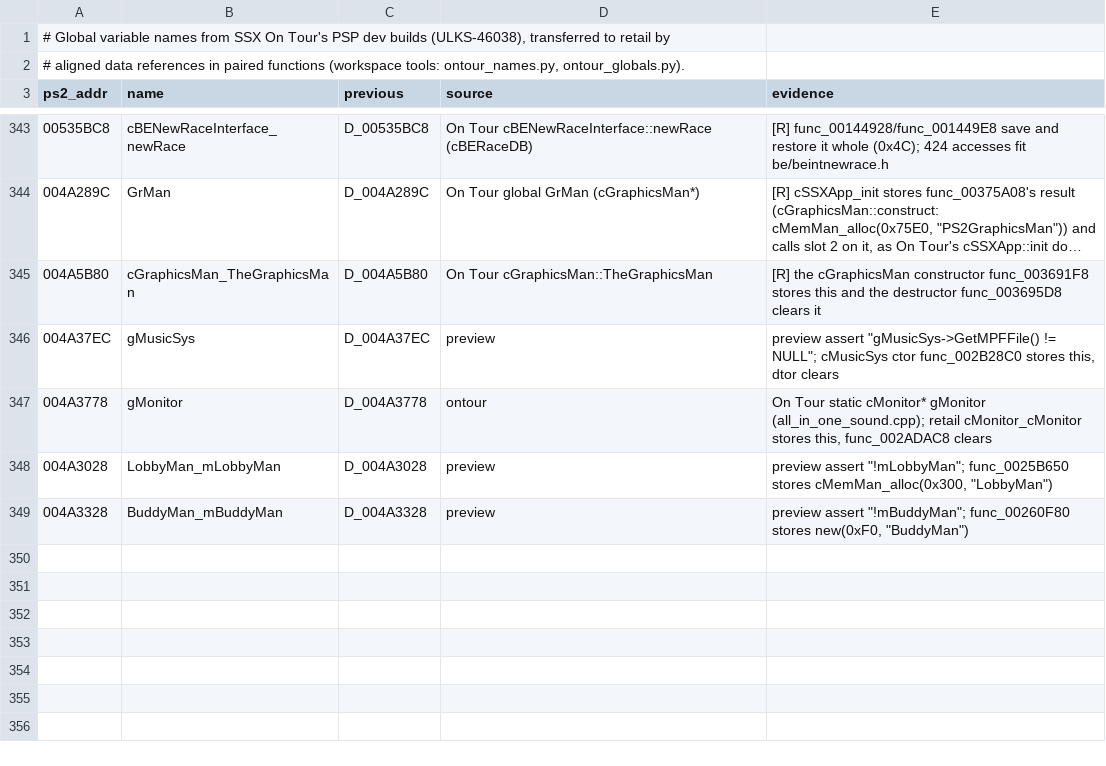
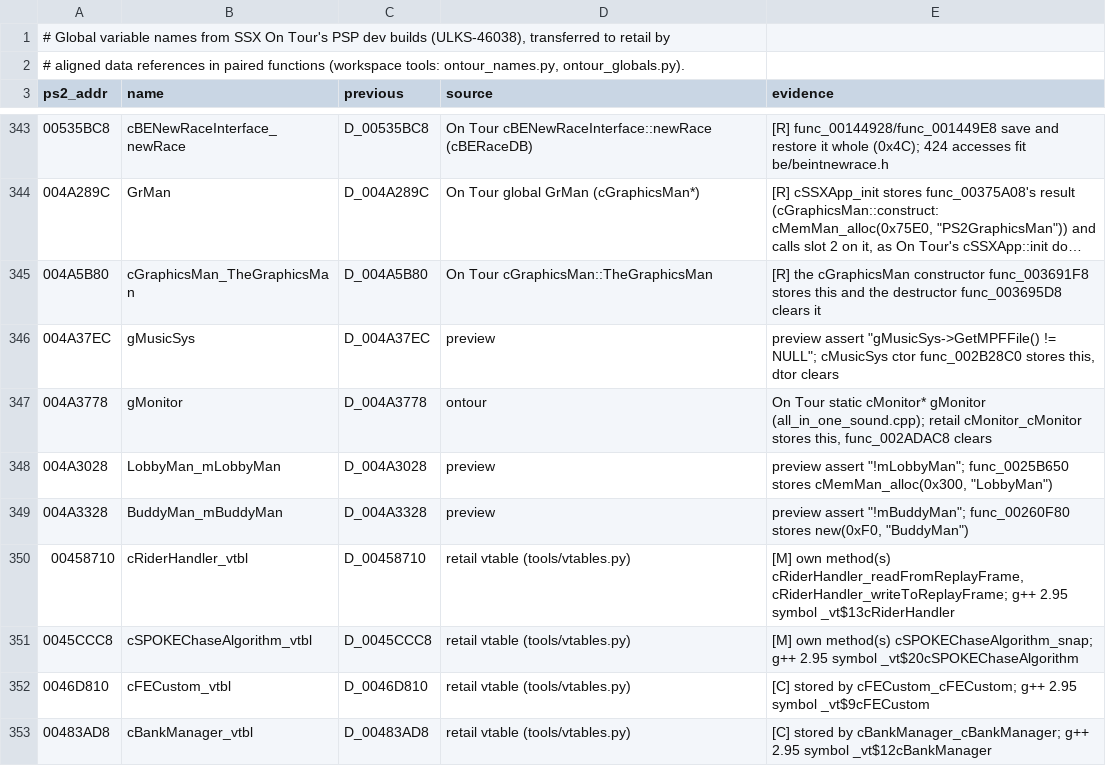
Before and after one commit to DevvyDont/ssx3, a TSV file: docs/ontour_globals.tsv, drawn as a sheet; only a part is shown, gaps mark what is left out; long unchanged cells end in …; the diff names each change by its address in the sheet, - before the commit and + after, or states it on an @@ line.

```diff
--- a/docs/ontour_globals.tsv
+++ b/docs/ontour_globals.tsv
+row 350: 00458710 | cRiderHandler_vtbl | D_00458710 | retail vtable (tools/vtables.py) | [M] own method(s) cRiderHandler_readFromReplayFrame, cRiderHandler_writeToReplayFrame; g++ 2.95 symbol _vt$13cRiderHandler
+row 351: 0045CCC8 | cSPOKEChaseAlgorithm_vtbl | D_0045CCC8 | retail vtable (tools/vtables.py) | [M] own method(s) cSPOKEChaseAlgorithm_snap; g++ 2.95 symbol _vt$20cSPOKEChaseAlgorithm
+row 352: 0046D810 | cFECustom_vtbl | D_0046D810 | retail vtable (tools/vtables.py) | [C] stored by cFECustom_cFECustom; g++ 2.95 symbol _vt$9cFECustom
+row 353: 00483AD8 | cBankManager_vtbl | D_00483AD8 | retail vtable (tools/vtables.py) | [C] stored by cBankManager_cBankManager; g++ 2.95 symbol _vt$12cBankManager
```
Also changed, not shown: 14 other files.
